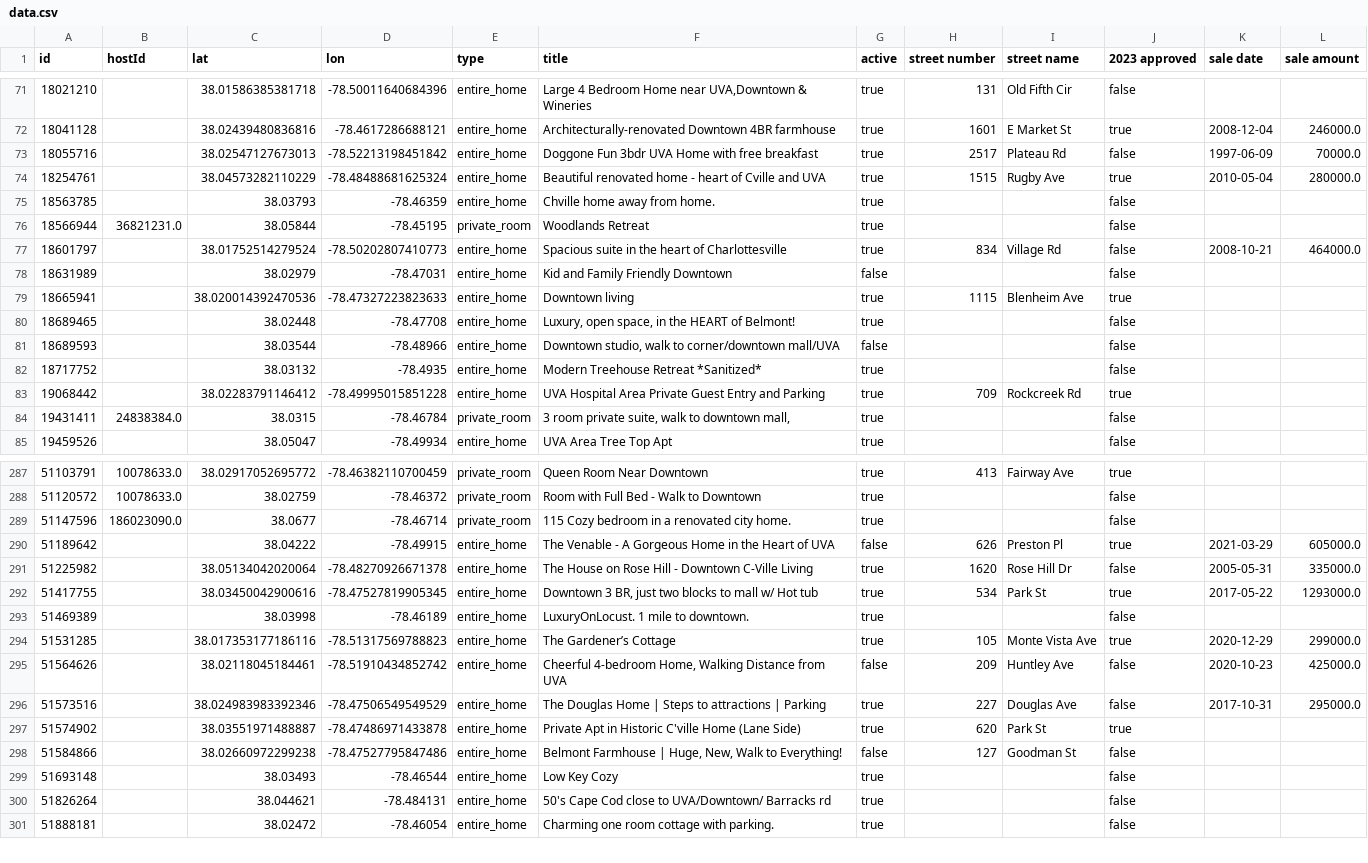
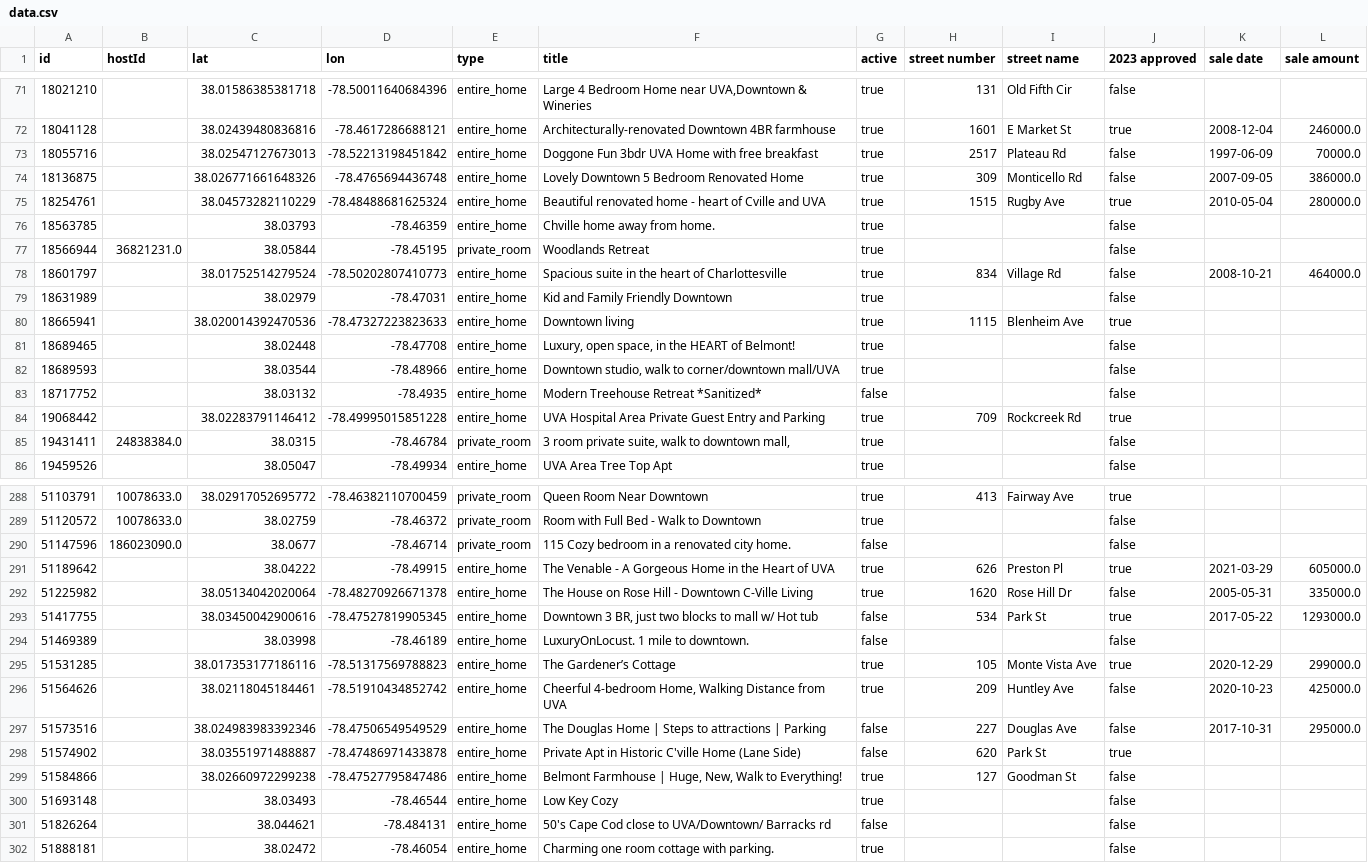
Before and after one commit to crenshaw-dev/cville-airbnbs, a CSV file: data.csv, drawn as a sheet; only a part is shown, gaps mark what is left out; addresses are those after the commit; the diff covers the shown part only; the diff names each change by its address in the sheet, - before the commit and + after, or states it on an @@ line.

```diff
--- a/data.csv
+++ b/data.csv
+row 74: 18136875 |  | 38.026771661648326 | -78.4765694436748 | entire_home | Lovely Downtown 5 Bedroom Renovated Home | true | 309 | Monticello Rd | false | 2007-09-05 | 386000.0
-G79 (active): false
+G79 (active): true
-G82 (active): false
+G82 (active): true
-G83 (active): true
+G83 (active): false
-G290 (active): true
+G290 (active): false
-G291 (active): false
+G291 (active): true
-G293:G294 (active): true
+G293:G294 (active): false
-G296 (active): false
+G296 (active): true
-G297:G298 (active): true
+G297:G298 (active): false
-G299 (active): false
+G299 (active): true
-G301 (active): true
+G301 (active): false
```
Also changed, not shown: 130 edited cells elsewhere in this file, 1 other file.
